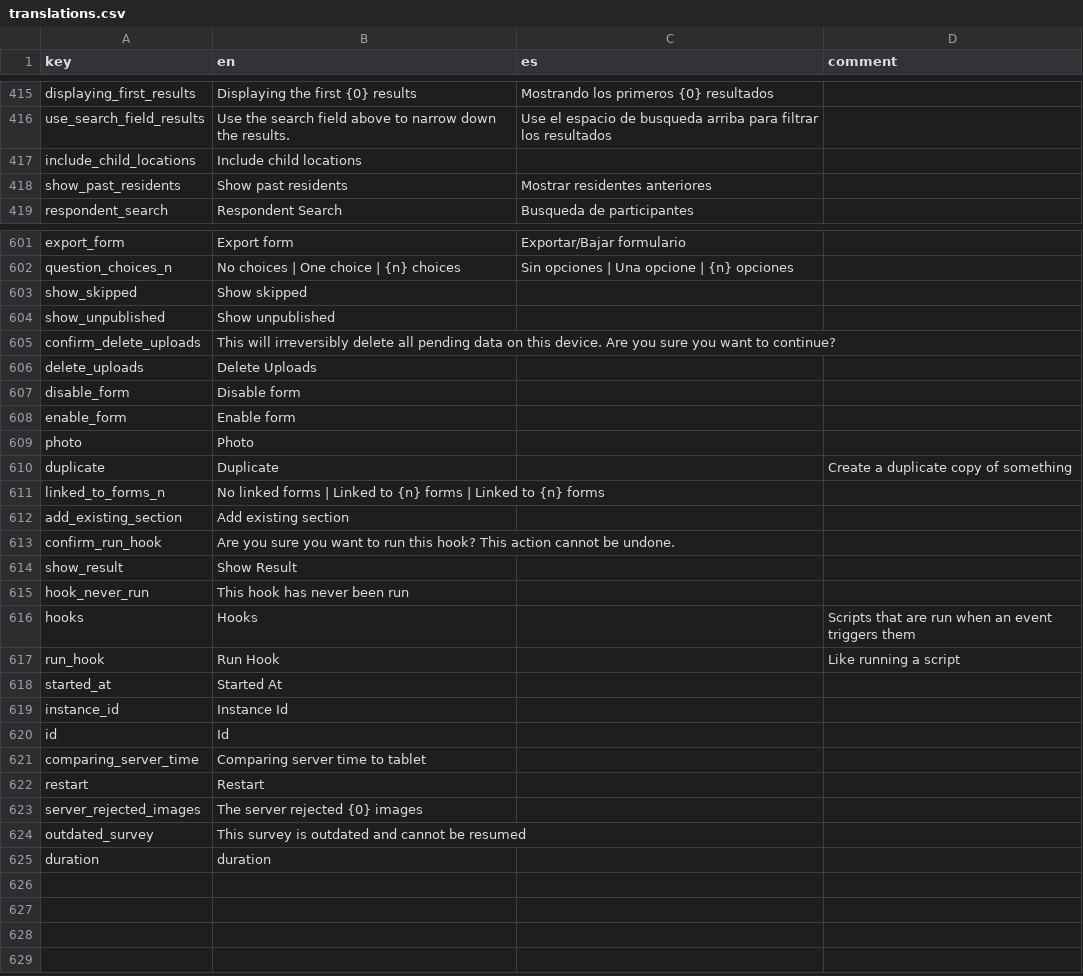
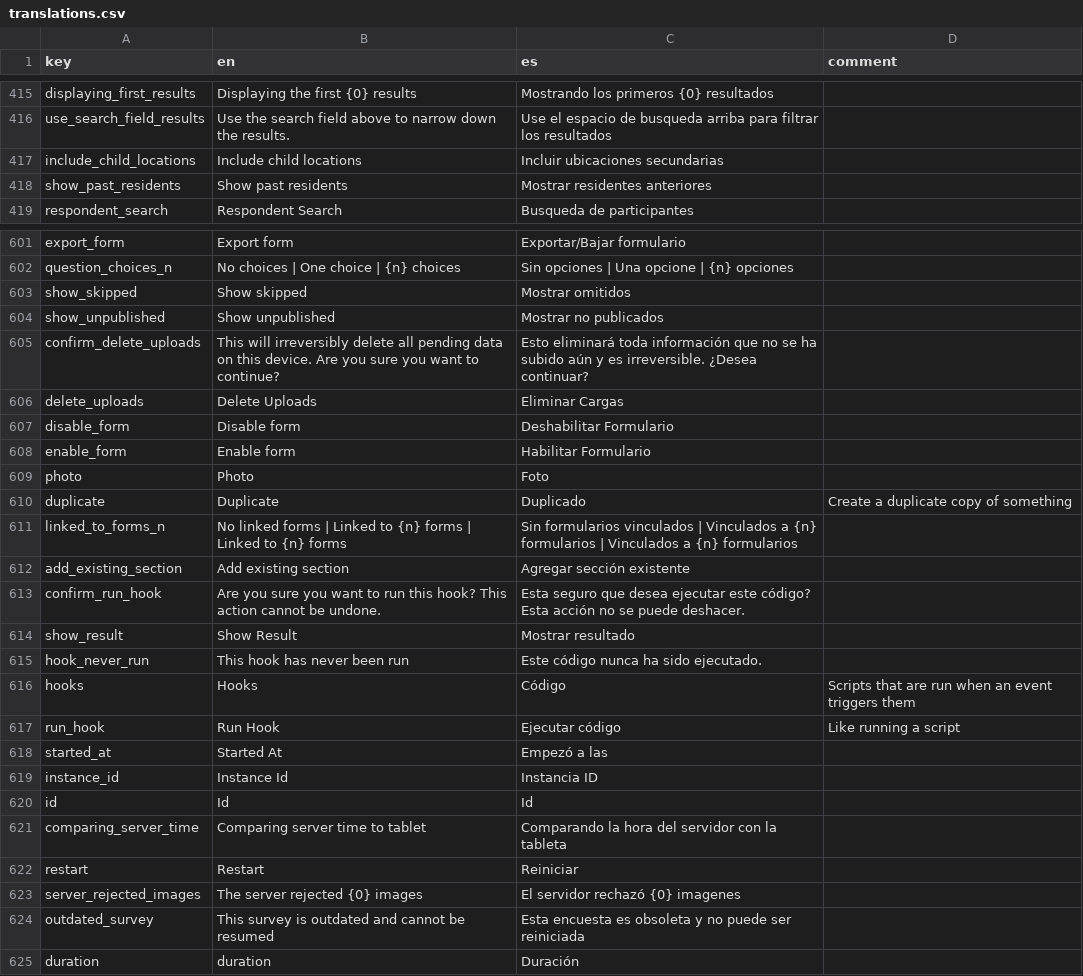
Before and after one commit to human-nature-lab/trellis-app, a CSV file: src/i18n/translations.csv, drawn as a sheet; only a part is shown, gaps mark what is left out.

Commit message:
update translations

```diff
--- a/src/i18n/translations.csv
+++ b/src/i18n/translations.csv
@@ -416,3 +416,3 @@ displaying_first_results,Displaying the first {0} results,Mostrando los primeros
 use_search_field_results,Use the search field above to narrow down the results.,Use el espacio de busqueda arriba para filtrar los resultados,
-include_child_locations,Include child locations,,
+include_child_locations,Include child locations,Incluir ubicaciones secundarias,
 show_past_residents,Show past residents,Mostrar residentes anteriores,
@@ -602,24 +602,24 @@ export_form,Export form,Exportar/Bajar formulario ,
 question_choices_n,No choices | One choice | {n} choices,Sin opciones | Una opcione | {n} opciones,
-show_skipped,Show skipped,,
-show_unpublished,Show unpublished,,
-confirm_delete_uploads,This will irreversibly delete all pending data on this device. Are you sure you want to continue?,,
-delete_uploads,Delete Uploads,,
-disable_form,Disable form,,
-enable_form,Enable form,,
-photo,Photo,,
-duplicate,Duplicate,,Create a duplicate copy of something
-linked_to_forms_n,No linked forms | Linked to {n} forms | Linked to {n} forms,,
-add_existing_section,Add existing section,,
-confirm_run_hook,Are you sure you want to run this hook? This action cannot be undone.,,
-show_result,Show Result,,
-hook_never_run,This hook has never been run,,
-hooks,Hooks,,Scripts that are run when an event triggers them
-run_hook,Run Hook,,Like running a script
-started_at,Started At,,
-instance_id,Instance Id,,
-id,Id,,
-comparing_server_time,Comparing server time to tablet,,
-restart,Restart,,
-server_rejected_images,The server rejected {0} images,,
-outdated_survey,This survey is outdated and cannot be resumed,,
-duration,duration,,
+show_skipped,Show skipped,Mostrar omitidos,
+show_unpublished,Show unpublished,Mostrar no publicados,
+confirm_delete_uploads,This will irreversibly delete all pending data on this device. Are you sure you want to continue?,Esto eliminará toda información que no se ha subido aún y es irreversible. ¿Desea continuar?,
+delete_uploads,Delete Uploads,Eliminar Cargas,
+disable_form,Disable form,Deshabilitar Formulario,
+enable_form,Enable form,Habilitar Formulario,
+photo,Photo,Foto,
+duplicate,Duplicate,Duplicado,Create a duplicate copy of something
+linked_to_forms_n,No linked forms | Linked to {n} forms | Linked to {n} forms,Sin formularios vinculados | Vinculados a {n} formularios | Vinculados a {n} formularios,
+add_existing_section,Add existing section,Agregar sección existente,
+confirm_run_hook,Are you sure you want to run this hook? This action cannot be undone.,Esta seguro que desea ejecutar este código? Esta acción no se puede deshacer.,
+show_result,Show Result,Mostrar resultado,
+hook_never_run,This hook has never been run,Este código nunca ha sido ejecutado.,
+hooks,Hooks,Código,Scripts that are run when an event triggers them
+run_hook,Run Hook,Ejecutar código,Like running a script
+started_at,Started At,Empezó a las,
+instance_id,Instance Id,Instancia ID,
+id,Id,Id,
+comparing_server_time,Comparing server time to tablet,Comparando la hora del servidor con la tableta,
+restart,Restart,Reiniciar,
+server_rejected_images,The server rejected {0} images,El servidor rechazó {0} imagenes,
+outdated_survey,This survey is outdated and cannot be resumed,Esta encuesta es obsoleta y no puede ser reiniciada,
+duration,duration,Duración,
```
